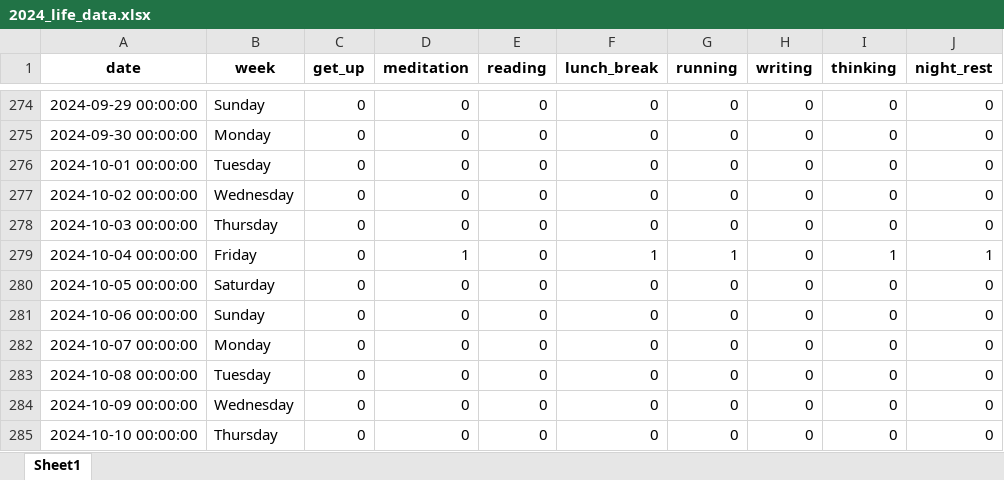
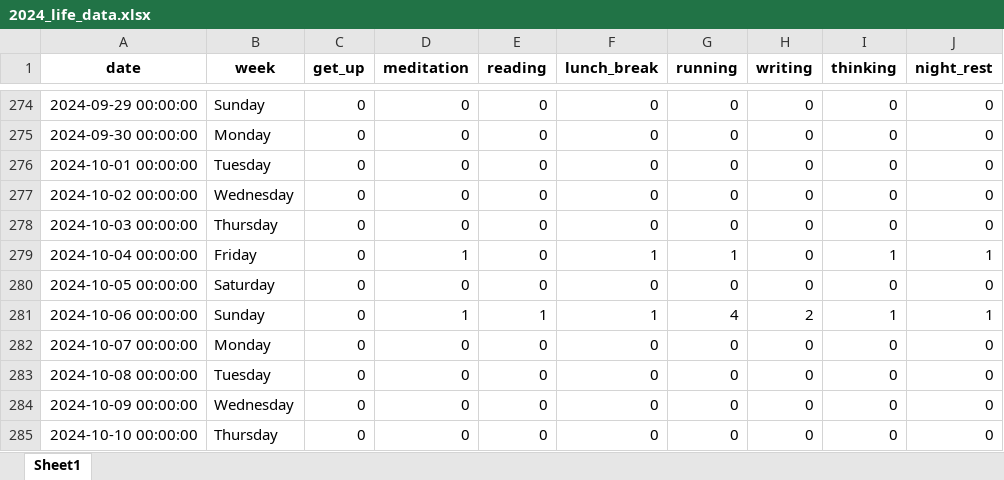
Before and after one commit to zonglin-tian/zonglin-tian.github.io, an Excel workbook: statistics/2024_life_data.xlsx, sheet Sheet1, drawn as a sheet; only a part is shown, gaps mark what is left out; values as stored, in another font and other column widths than the file's, no borders; the diff names each change by its address in the sheet, - before the commit and + after, or states it on an @@ line.

```diff
--- a/statistics/2024_life_data.xlsx (sheet Sheet1)
+++ b/statistics/2024_life_data.xlsx (sheet Sheet1)
-D281 (meditation): 0
+D281 (meditation): 1
-E281 (reading): 0
+E281 (reading): 1
-F281 (lunch_break): 0
+F281 (lunch_break): 1
-G281 (running): 0
+G281 (running): 4
-H281 (writing): 0
+H281 (writing): 2
-I281 (thinking): 0
+I281 (thinking): 1
-J281 (night_rest): 0
+J281 (night_rest): 1
```
Also changed, not shown: 19 other files.
